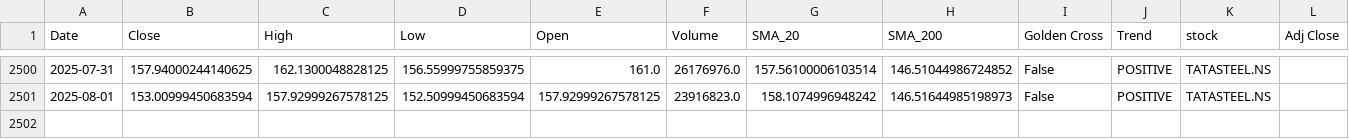
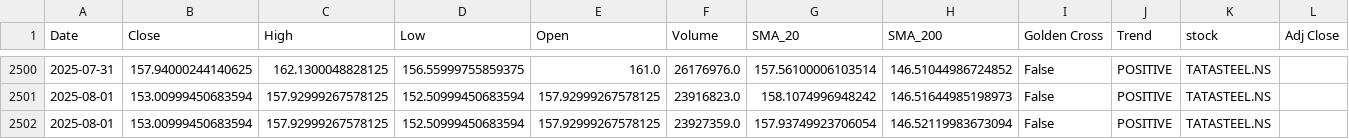
Before and after one commit to sohamdeshpande/nifty-analysis, a CSV file: data/TATASTEEL.NS.csv, drawn as a sheet; only a part is shown, gaps mark what is left out.

```diff
--- a/data/TATASTEEL.NS.csv
+++ b/data/TATASTEEL.NS.csv
@@ -2501 +2501,2 @@ Date,Close,High,Low,Open,Volume,SMA_20,SMA_200,Golden Cross,Trend,stock,Adj Clos
 2025-08-01,153.00999450683594,157.92999267578125,152.50999450683594,157.92999267578125,23916823.0,158.1074996948242,146.51644985198973,False,POSITIVE,TATASTEEL.NS,
+2025-08-01,153.00999450683594,157.92999267578125,152.50999450683594,157.92999267578125,23927359.0,157.93749923706054,146.52119983673094,False,POSITIVE,TATASTEEL.NS,
```
Also changed, not shown: data/HDFCLIFE.NS.csv, data/ICICIBANK.NS.csv, 47 other files.
